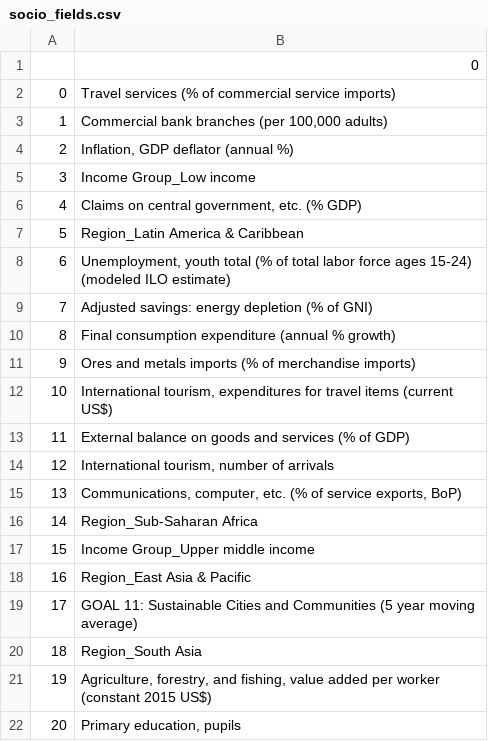
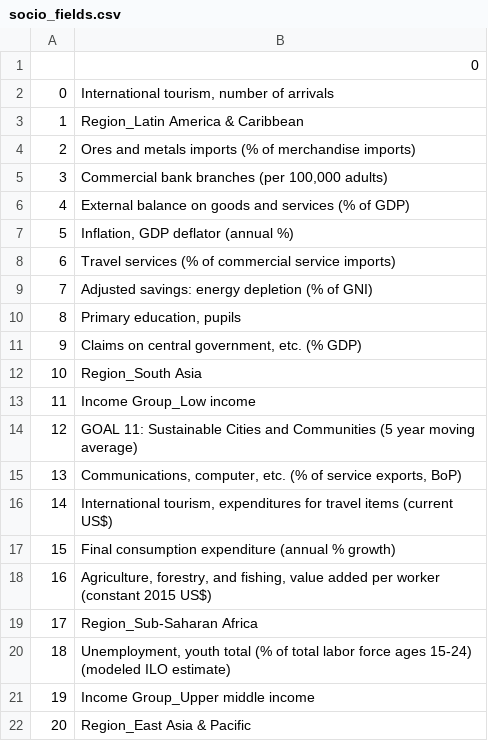
Before and after one commit to celineabra/Graduate-Project, a CSV file: Week 8 - Analysis/JC/socio_fields.csv, drawn as a sheet.

```diff
--- a/Week 8 - Analysis/JC/socio_fields.csv
+++ b/Week 8 - Analysis/JC/socio_fields.csv
@@ -1,22 +1,22 @@
 ,0
-0,Travel services (% of commercial service imports)
-1,"Commercial bank branches (per 100,000 adults)"
-2,"Inflation, GDP deflator (annual %)"
-3,Income Group_Low income
-4,"Claims on central government, etc. (% GDP)"
-5,Region_Latin America & Caribbean
-6,"Unemployment, youth total (% of total labor force ages 15-24) (modeled ILO estimate)"
+0,"International tourism, number of arrivals"
+1,Region_Latin America & Caribbean
+2,Ores and metals imports (% of merchandise imports)
+3,"Commercial bank branches (per 100,000 adults)"
+4,External balance on goods and services (% of GDP)
+5,"Inflation, GDP deflator (annual %)"
+6,Travel services (% of commercial service imports)
 7,Adjusted savings: energy depletion (% of GNI)
-8,Final consumption expenditure (annual % growth)
-9,Ores and metals imports (% of merchandise imports)
-10,"International tourism, expenditures for travel items (current US$)"
-11,External balance on goods and services (% of GDP)
-12,"International tourism, number of arrivals"
+8,"Primary education, pupils"
+9,"Claims on central government, etc. (% GDP)"
+10,Region_South Asia
+11,Income Group_Low income
+12,GOAL 11: Sustainable Cities and Communities (5 year moving average)
 13,"Communications, computer, etc. (% of service exports, BoP)"
-14,Region_Sub-Saharan Africa
-15,Income Group_Upper middle income
-16,Region_East Asia & Pacific
-17,GOAL 11: Sustainable Cities and Communities (5 year moving average)
-18,Region_South Asia
-19,"Agriculture, forestry, and fishing, value added per worker (constant 2015 US$)"
-20,"Primary education, pupils"
+14,"International tourism, expenditures for travel items (current US$)"
+15,Final consumption expenditure (annual % growth)
+16,"Agriculture, forestry, and fishing, value added per worker (constant 2015 US$)"
+17,Region_Sub-Saharan Africa
+18,"Unemployment, youth total (% of total labor force ages 15-24) (modeled ILO estimate)"
+19,Income Group_Upper middle income
+20,Region_East Asia & Pacific
```
Also changed, not shown: Week 8 - Analysis/JC/env_fields.csv, Week 8 - Analysis/JC/environmental_predictors.csv, 12 other files.
